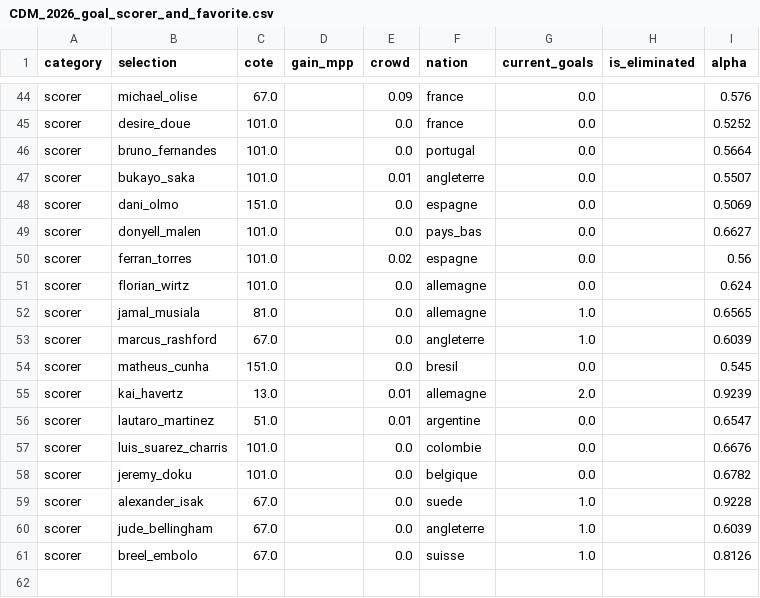
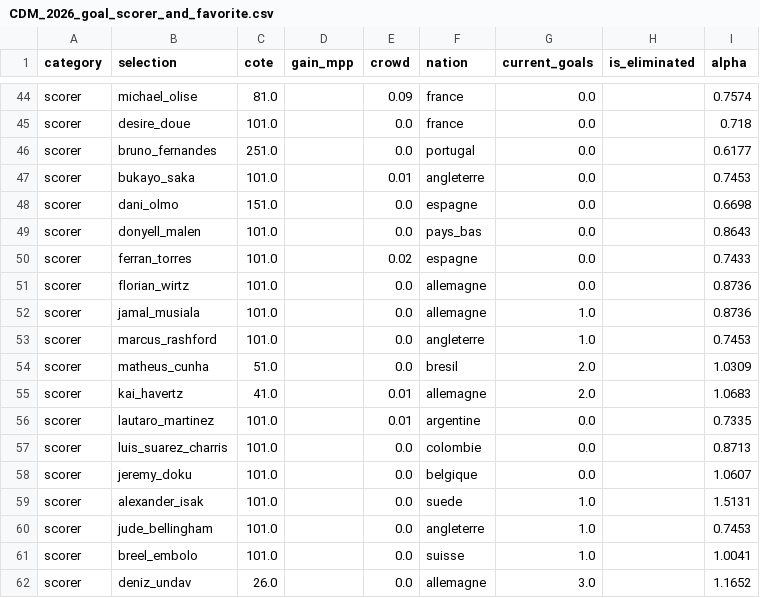
Before and after one commit to GodartVincent/MPPAnalysis, a CSV file: data/CDM_2026_goal_scorer_and_favorite.csv, drawn as a sheet; only a part is shown, gaps mark what is left out; the diff covers the shown part only; the diff names each change by its address in the sheet, - before the commit and + after, or states it on an @@ line.

```diff
--- a/data/CDM_2026_goal_scorer_and_favorite.csv
+++ b/data/CDM_2026_goal_scorer_and_favorite.csv
-C44 (cote): 67.0
+C44 (cote): 81.0
-I44 (alpha): 0.576
+I44 (alpha): 0.7574
-I45 (alpha): 0.5252
+I45 (alpha): 0.718
-C46 (cote): 101.0
+C46 (cote): 251.0
-I46 (alpha): 0.5664
+I46 (alpha): 0.6177
-I47 (alpha): 0.5507
+I47 (alpha): 0.7453
-I48 (alpha): 0.5069
+I48 (alpha): 0.6698
-I49 (alpha): 0.6627
+I49 (alpha): 0.8643
-I50 (alpha): 0.56
+I50 (alpha): 0.7433
-I51 (alpha): 0.624
+I51 (alpha): 0.8736
-C52 (cote): 81.0
+C52 (cote): 101.0
-I52 (alpha): 0.6565
+I52 (alpha): 0.8736
-C53 (cote): 67.0
+C53 (cote): 101.0
-I53 (alpha): 0.6039
+I53 (alpha): 0.7453
-C54 (cote): 151.0
+C54 (cote): 51.0
-G54 (current_goals): 0.0
+G54 (current_goals): 2.0
-I54 (alpha): 0.545
+I54 (alpha): 1.0309
-C55 (cote): 13.0
+C55 (cote): 41.0
-I55 (alpha): 0.9239
+I55 (alpha): 1.0683
-C56 (cote): 51.0
+C56 (cote): 101.0
-I56 (alpha): 0.6547
+I56 (alpha): 0.7335
-I57 (alpha): 0.6676
+I57 (alpha): 0.8713
-I58 (alpha): 0.6782
+I58 (alpha): 1.0607
-C59:C61 (cote): 67.0
+C59:C61 (cote): 101.0
-I59 (alpha): 0.9228
+I59 (alpha): 1.5131
-I60 (alpha): 0.6039
+I60 (alpha): 0.7453
-I61 (alpha): 0.8126
+I61 (alpha): 1.0041
+row 62: scorer | deniz_undav | 26.0 |  | 0.0 | allemagne | 3.0 |  | 1.1652
```
Also changed, not shown: 63 edited cells elsewhere in this file, data/CDM_2026.csv, data/CDM_2026_group_stage_odds.csv, 10 other files.
